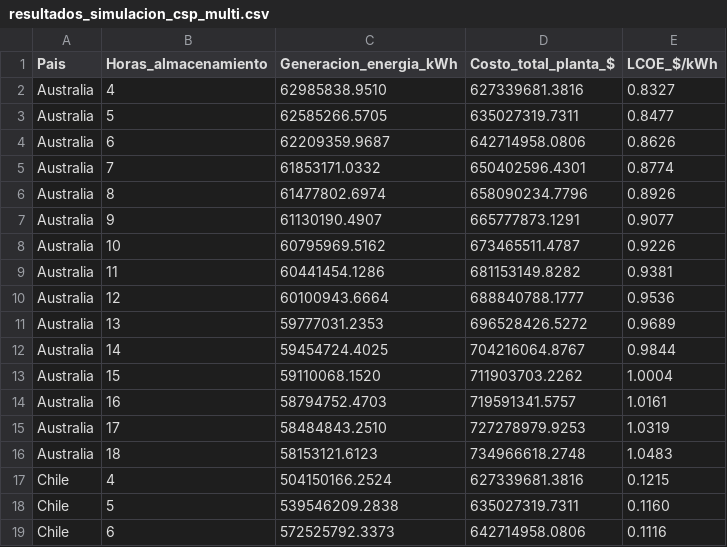
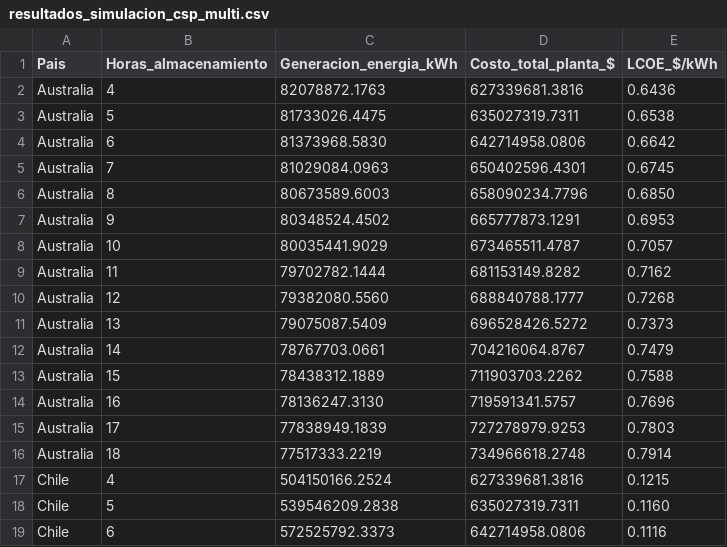
Before and after one commit to nicoleits/NicoleTorres, a CSV file: PRUEBA1/Resultados/resultados_simulacion_csp_multi.csv, drawn as a sheet; only a part is shown.

```diff
--- a/PRUEBA1/Resultados/resultados_simulacion_csp_multi.csv
+++ b/PRUEBA1/Resultados/resultados_simulacion_csp_multi.csv
@@ -1,17 +1,17 @@
 Pais,Horas_almacenamiento,Generacion_energia_kWh,Costo_total_planta_$,LCOE_$/kWh
-Australia,4,62985838.9510,627339681.3816,0.8327
-Australia,5,62585266.5705,635027319.7311,0.8477
-Australia,6,62209359.9687,642714958.0806,0.8626
-Australia,7,61853171.0332,650402596.4301,0.8774
-Australia,8,61477802.6974,658090234.7796,0.8926
-Australia,9,61130190.4907,665777873.1291,0.9077
-Australia,10,60795969.5162,673465511.4787,0.9226
-Australia,11,60441454.1286,681153149.8282,0.9381
-Australia,12,60100943.6664,688840788.1777,0.9536
-Australia,13,59777031.2353,696528426.5272,0.9689
-Australia,14,59454724.4025,704216064.8767,0.9844
-Australia,15,59110068.1520,711903703.2262,1.0004
-Australia,16,58794752.4703,719591341.5757,1.0161
-Australia,17,58484843.2510,727278979.9253,1.0319
-Australia,18,58153121.6123,734966618.2748,1.0483
+Australia,4,82078872.1763,627339681.3816,0.6436
+Australia,5,81733026.4475,635027319.7311,0.6538
+Australia,6,81373968.5830,642714958.0806,0.6642
+Australia,7,81029084.0963,650402596.4301,0.6745
+Australia,8,80673589.6003,658090234.7796,0.6850
+Australia,9,80348524.4502,665777873.1291,0.6953
+Australia,10,80035441.9029,673465511.4787,0.7057
+Australia,11,79702782.1444,681153149.8282,0.7162
+Australia,12,79382080.5560,688840788.1777,0.7268
+Australia,13,79075087.5409,696528426.5272,0.7373
+Australia,14,78767703.0661,704216064.8767,0.7479
+Australia,15,78438312.1889,711903703.2262,0.7588
+Australia,16,78136247.3130,719591341.5757,0.7696
+Australia,17,77838949.1839,727278979.9253,0.7803
+Australia,18,77517333.2219,734966618.2748,0.7914
 Chile,4,504150166.2524,627339681.3816,0.1215
```
Also changed, not shown: 19 other files.
